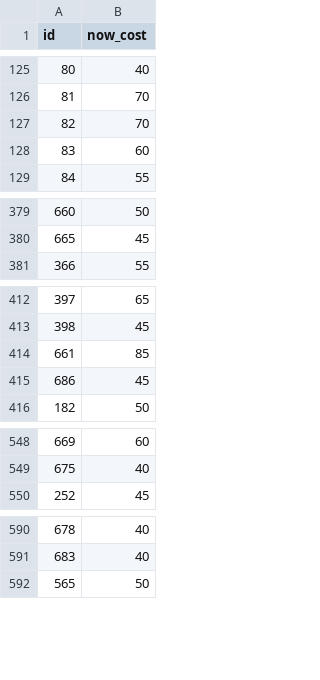
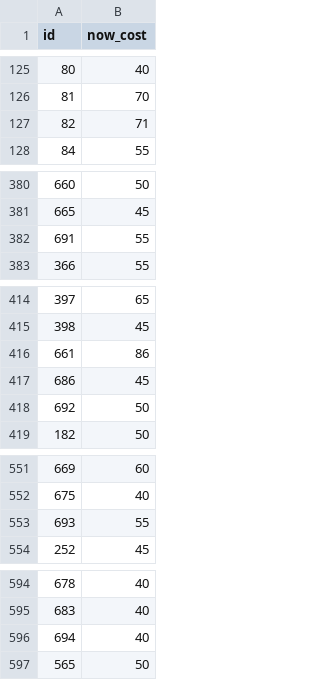
Before and after one commit to meharpalbasi/fpl_price_change_daily, a CSV file: yesterday_costs.csv, drawn as a sheet; only a part is shown, gaps mark what is left out; the diff covers the shown part only.

```diff
--- a/yesterday_costs.csv
+++ b/yesterday_costs.csv
@@ -126,4 +126,3 @@ id,now_cost
 81,70
-82,70
-83,60
+82,71
 84,55
@@ -380,2 +381,3 @@ id,now_cost
 665,45
+691,55
 366,55
@@ -413,4 +415,5 @@ id,now_cost
 398,45
-661,85
+661,86
 686,45
+692,50
 182,50
@@ -549,2 +552,3 @@ id,now_cost
 675,40
+693,55
 252,45
@@ -591,2 +595,3 @@ id,now_cost
 683,40
+694,40
 565,50
```
Also changed, not shown: 2 moved rows and 1 edited cell elsewhere in this file.
